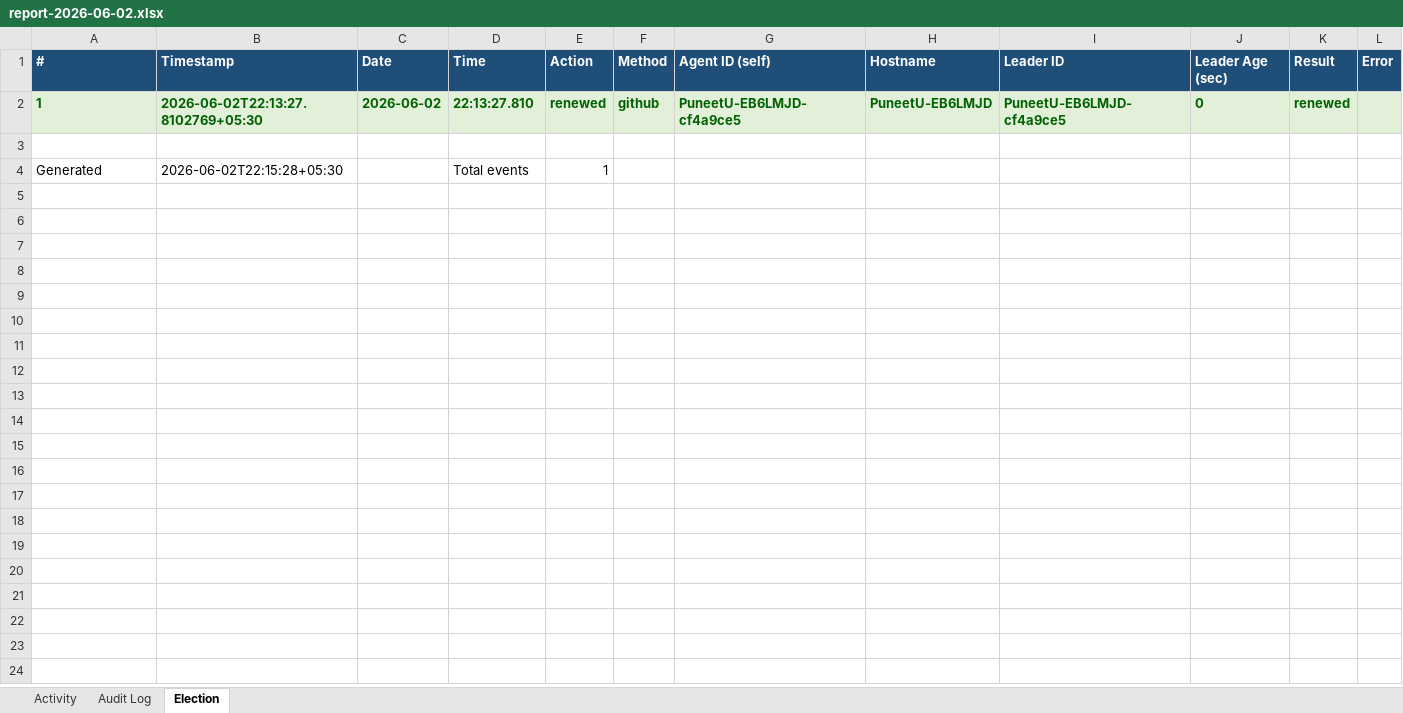
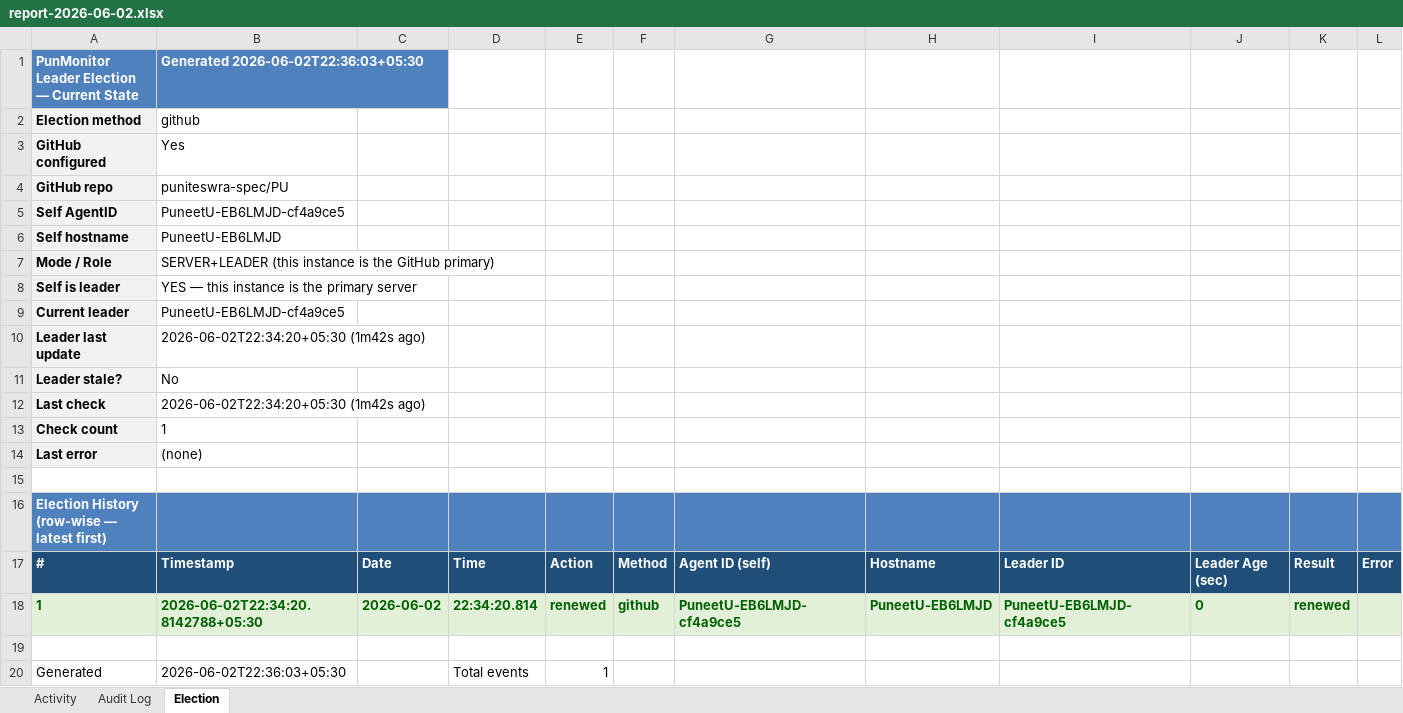
Before and after one commit to puniteswra-spec/PU, an Excel workbook: report-2026-06-02.xlsx, sheet Election, drawn as a sheet; values as stored, in another font and other column widths than the file's, no borders; addresses are those after the commit; the diff names each change by its address in the sheet, - before the commit and + after, or states it on an @@ line.

Commit message:
daily report 2026-06-02: 1 election events, 36 audit entries

```diff
--- a/report-2026-06-02.xlsx (sheet Election)
+++ b/report-2026-06-02.xlsx (sheet Election)
+row 1: PunMonitor Leader Election — Current State | Generated 2026-06-02T22:36:03+05:30
+row 2: Election method | github
+row 3: GitHub configured | Yes
+row 4: GitHub repo | puniteswra-spec/PU
+row 5: Self AgentID | PuneetU-EB6LMJD-cf4a9ce5
+row 6: Self hostname | PuneetU-EB6LMJD
+row 7: Mode / Role | SERVER+LEADER (this instance is the GitHub primary)
+row 8: Self is leader | YES — this instance is the primary server
+row 9: Current leader | PuneetU-EB6LMJD-cf4a9ce5
+row 10: Leader last update | 2026-06-02T22:34:20+05:30 (1m42s ago)
+row 11: Leader stale? | No
+row 12: Last check | 2026-06-02T22:34:20+05:30 (1m42s ago)
+row 13: Check count | 1
+row 14: Last error | (none)
+row 15: (empty)
+row 16: Election History (row-wise — latest first)
-B18: 2026-06-02T22:13:27.8102769+05:30
+B18: 2026-06-02T22:34:20.8142788+05:30
-D18: 22:13:27.810
+D18: 22:34:20.814
-B20: 2026-06-02T22:15:28+05:30
+B20: 2026-06-02T22:36:03+05:30
```
Also changed, not shown: sheet Activity.
